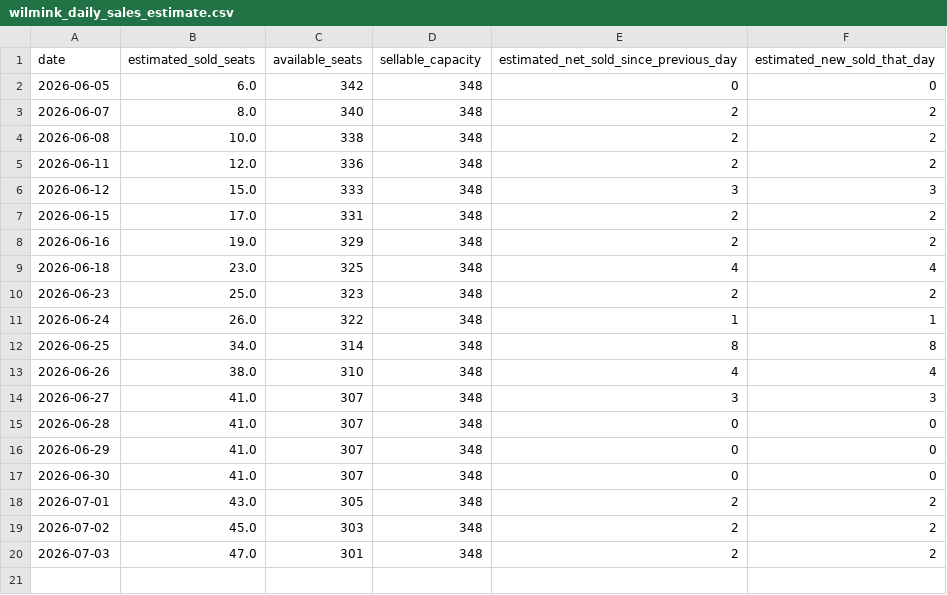
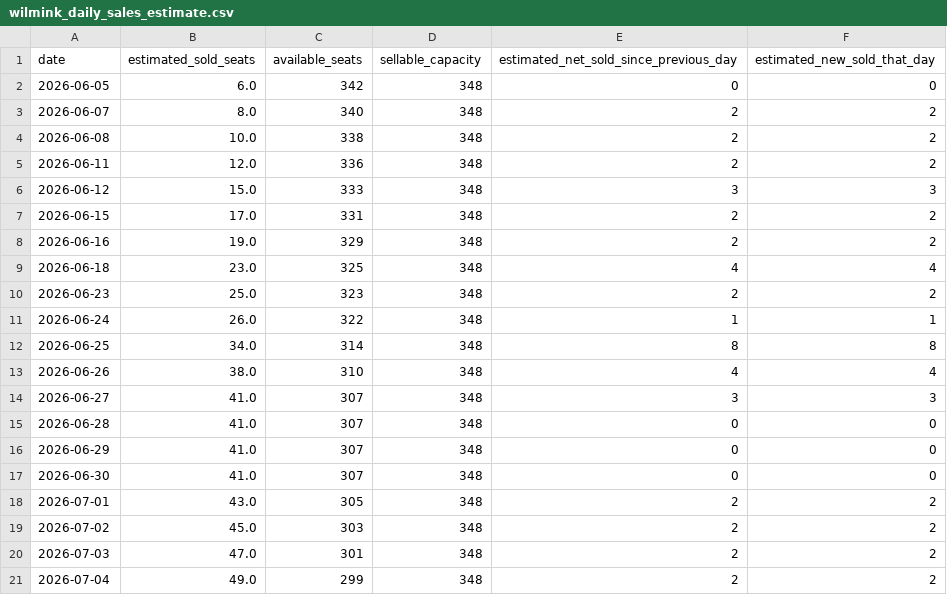
Before and after one commit to jitseleeftink-lab/wilmink-ticket-dashboard, a CSV file: data/wilmink_daily_sales_estimate.csv, drawn as a sheet.

```diff
--- a/data/wilmink_daily_sales_estimate.csv
+++ b/data/wilmink_daily_sales_estimate.csv
@@ -20 +20,2 @@ date,estimated_sold_seats,available_seats,sellable_capacity,estimated_net_sold_s
 2026-07-03,47.0,301,348,2,2
+2026-07-04,49.0,299,348,2,2
```
Also changed, not shown: data/wilmink_all_plot_points.csv, data/wilmink_seat_counts.csv, 3 other files.
